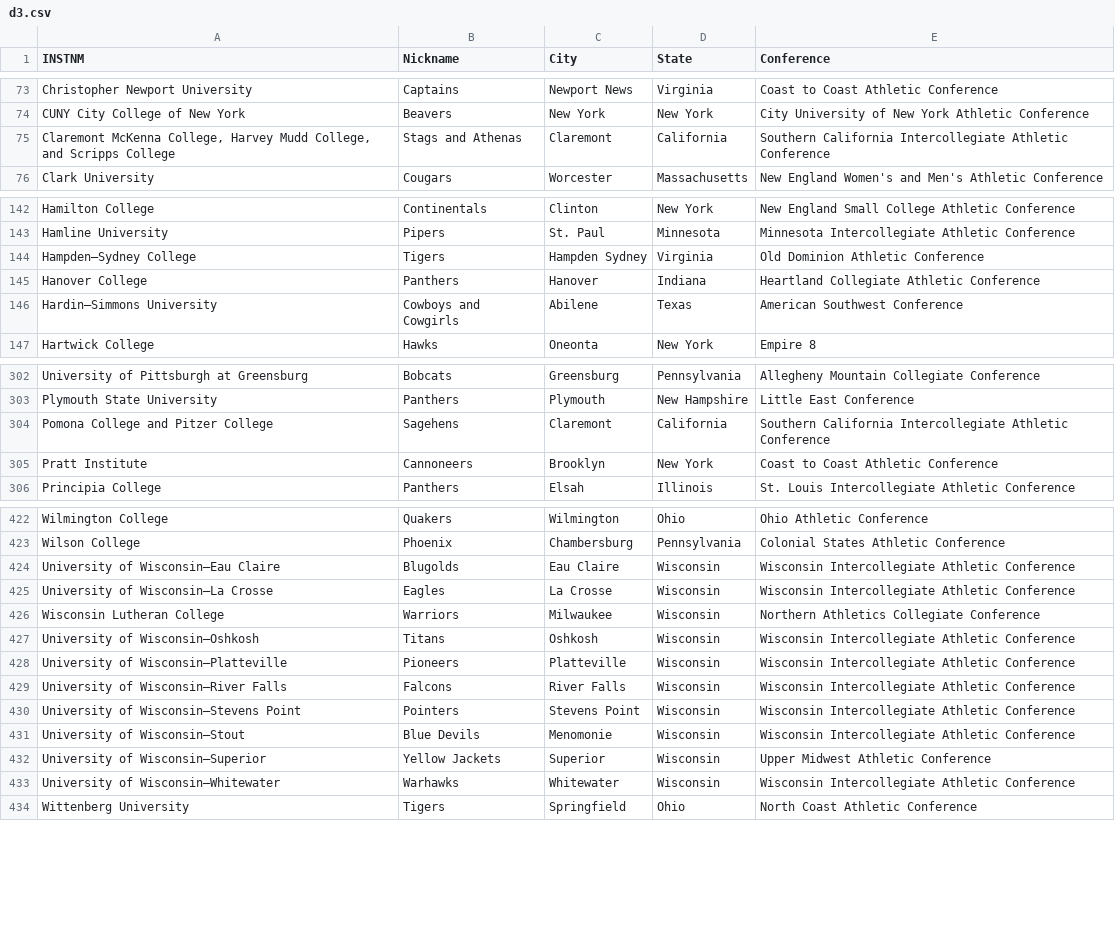
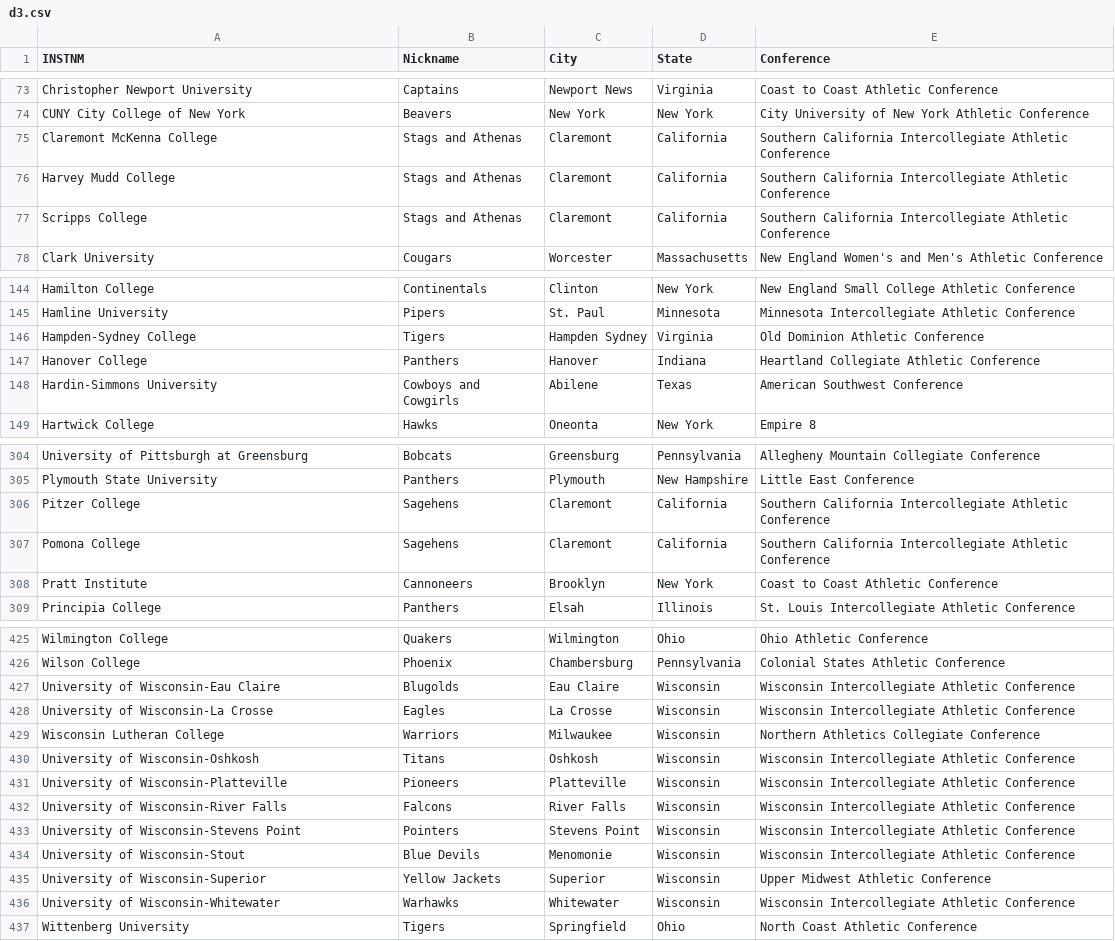
Before and after one commit to clarkohw/collegedle, a CSV file: src/data/d3.csv, drawn as a sheet; only a part is shown, gaps mark what is left out; the diff covers the shown part only.

Commit message:
School list now includes 270 names, with some NA values

```diff
--- a/src/data/d3.csv
+++ b/src/data/d3.csv
@@ -74,3 +74,5 @@ Christopher Newport University,Captains,Newport News,Virginia,Coast to Coast Ath
 CUNY City College of New York,Beavers,New York,New York,City University of New York Athletic Conference
-"Claremont McKenna College, Harvey Mudd College, and Scripps College",Stags and Athenas,Claremont,California,Southern California Intercollegiate Athletic Conference
+"Claremont McKenna College",Stags and Athenas,Claremont,California,Southern California Intercollegiate Athletic Conference
+"Harvey Mudd College",Stags and Athenas,Claremont,California,Southern California Intercollegiate Athletic Conference
+"Scripps College",Stags and Athenas,Claremont,California,Southern California Intercollegiate Athletic Conference
 Clark University,Cougars,Worcester,Massachusetts,New England Women's and Men's Athletic Conference
@@ -144,5 +146,5 @@ Hamilton College,Continentals,Clinton,New York,New England Small College Athleti
 Hamline University,Pipers,St. Paul,Minnesota,Minnesota Intercollegiate Athletic Conference
-Hampden–Sydney College,Tigers,Hampden Sydney,Virginia,Old Dominion Athletic Conference
+Hampden-Sydney College,Tigers,Hampden Sydney,Virginia,Old Dominion Athletic Conference
 Hanover College,Panthers,Hanover,Indiana,Heartland Collegiate Athletic Conference
-Hardin–Simmons University,Cowboys and Cowgirls,Abilene,Texas,American Southwest Conference
+Hardin-Simmons University,Cowboys and Cowgirls,Abilene,Texas,American Southwest Conference
 Hartwick College,Hawks,Oneonta,New York,Empire 8
@@ -313,3 +315,4 @@ University of Pittsburgh at Greensburg,Bobcats,Greensburg,Pennsylvania,Allegheny
 Plymouth State University,Panthers,Plymouth,New Hampshire,Little East Conference
-Pomona College and Pitzer College,Sagehens,Claremont,California,Southern California Intercollegiate Athletic Conference
+Pitzer College,Sagehens,Claremont,California,Southern California Intercollegiate Athletic Conference
+Pomona College,Sagehens,Claremont,California,Southern California Intercollegiate Athletic Conference
 Pratt Institute,Cannoneers,Brooklyn,New York,Coast to Coast Athletic Conference
@@ -436,12 +439,12 @@ Wilmington College,Quakers,Wilmington,Ohio,Ohio Athletic Conference
 Wilson College,Phoenix,Chambersburg,Pennsylvania,Colonial States Athletic Conference
-University of Wisconsin–Eau Claire,Blugolds,Eau Claire,Wisconsin,Wisconsin Intercollegiate Athletic Conference
-University of Wisconsin–La Crosse,Eagles,La Crosse,Wisconsin,Wisconsin Intercollegiate Athletic Conference
+University of Wisconsin-Eau Claire,Blugolds,Eau Claire,Wisconsin,Wisconsin Intercollegiate Athletic Conference
+University of Wisconsin-La Crosse,Eagles,La Crosse,Wisconsin,Wisconsin Intercollegiate Athletic Conference
 Wisconsin Lutheran College,Warriors,Milwaukee,Wisconsin,Northern Athletics Collegiate Conference
-University of Wisconsin–Oshkosh,Titans,Oshkosh,Wisconsin,Wisconsin Intercollegiate Athletic Conference
-University of Wisconsin–Platteville,Pioneers,Platteville,Wisconsin,Wisconsin Intercollegiate Athletic Conference
-University of Wisconsin–River Falls,Falcons,River Falls,Wisconsin,Wisconsin Intercollegiate Athletic Conference
-University of Wisconsin–Stevens Point,Pointers,Stevens Point,Wisconsin,Wisconsin Intercollegiate Athletic Conference
-University of Wisconsin–Stout,Blue Devils,Menomonie,Wisconsin,Wisconsin Intercollegiate Athletic Conference
-University of Wisconsin–Superior,Yellow Jackets,Superior,Wisconsin,Upper Midwest Athletic Conference
-University of Wisconsin–Whitewater,Warhawks,Whitewater,Wisconsin,Wisconsin Intercollegiate Athletic Conference
+University of Wisconsin-Oshkosh,Titans,Oshkosh,Wisconsin,Wisconsin Intercollegiate Athletic Conference
+University of Wisconsin-Platteville,Pioneers,Platteville,Wisconsin,Wisconsin Intercollegiate Athletic Conference
+University of Wisconsin-River Falls,Falcons,River Falls,Wisconsin,Wisconsin Intercollegiate Athletic Conference
+University of Wisconsin-Stevens Point,Pointers,Stevens Point,Wisconsin,Wisconsin Intercollegiate Athletic Conference
+University of Wisconsin-Stout,Blue Devils,Menomonie,Wisconsin,Wisconsin Intercollegiate Athletic Conference
+University of Wisconsin-Superior,Yellow Jackets,Superior,Wisconsin,Upper Midwest Athletic Conference
+University of Wisconsin-Whitewater,Warhawks,Whitewater,Wisconsin,Wisconsin Intercollegiate Athletic Conference
 Wittenberg University,Tigers,Springfield,Ohio,North Coast Athletic Conference
```
Also changed, not shown: 15 edited cells elsewhere in this file, src/data/d1.csv, src/data/d2.csv, 3 other files.
